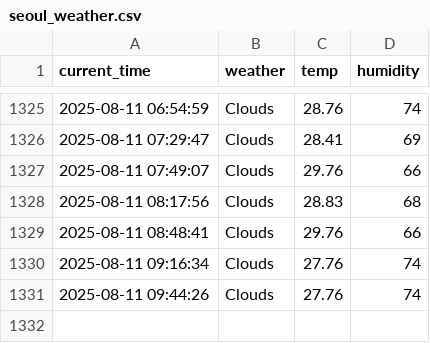
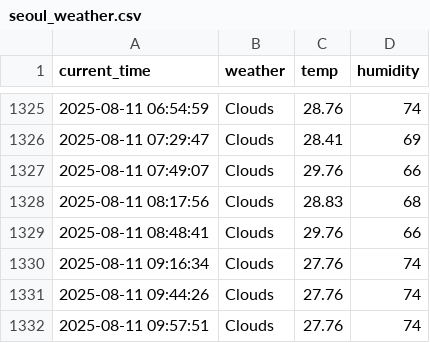
Before and after one commit to jihun4355/seoul_weather_5_m, a CSV file: seoul_weather.csv, drawn as a sheet; only a part is shown, gaps mark what is left out; the diff names each change by its address in the sheet, - before the commit and + after, or states it on an @@ line.

```diff
--- a/seoul_weather.csv
+++ b/seoul_weather.csv
+row 1332: 2025-08-11 09:57:51 | Clouds | 27.76 | 74
```
